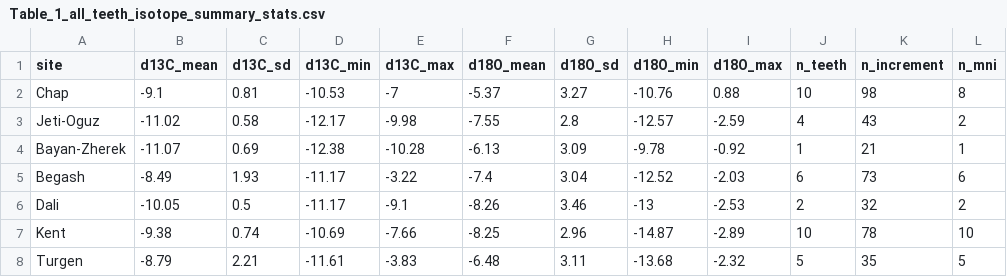
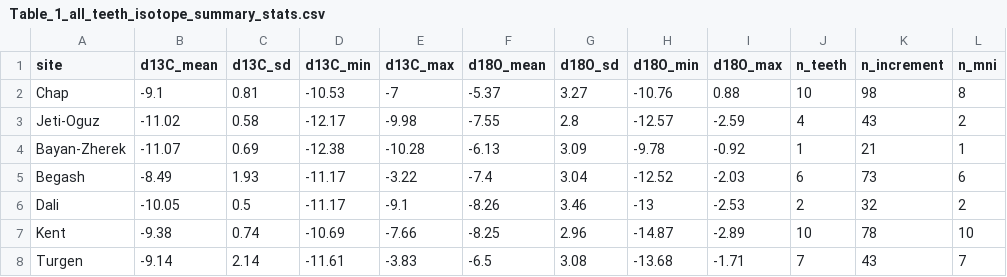
Before and after one commit to trhermes/isotopes.sheep.goat.tianshan, a CSV file: tables/Table_1_all_teeth_isotope_summary_stats.csv, drawn as a sheet.

```diff
--- a/tables/Table_1_all_teeth_isotope_summary_stats.csv
+++ b/tables/Table_1_all_teeth_isotope_summary_stats.csv
@@ -7,2 +7,2 @@ Dali,-10.05,0.5,-11.17,-9.1,-8.26,3.46,-13,-2.53,2,32,2
 Kent,-9.38,0.74,-10.69,-7.66,-8.25,2.96,-14.87,-2.89,10,78,10
-Turgen,-8.79,2.21,-11.61,-3.83,-6.48,3.11,-13.68,-2.32,5,35,5
+Turgen,-9.14,2.14,-11.61,-3.83,-6.5,3.08,-13.68,-1.71,7,43,7
```
Also changed, not shown: tables/Table_S3_correlations.csv, tables/Table_S5_all_data_processed.csv, 7 other files.
